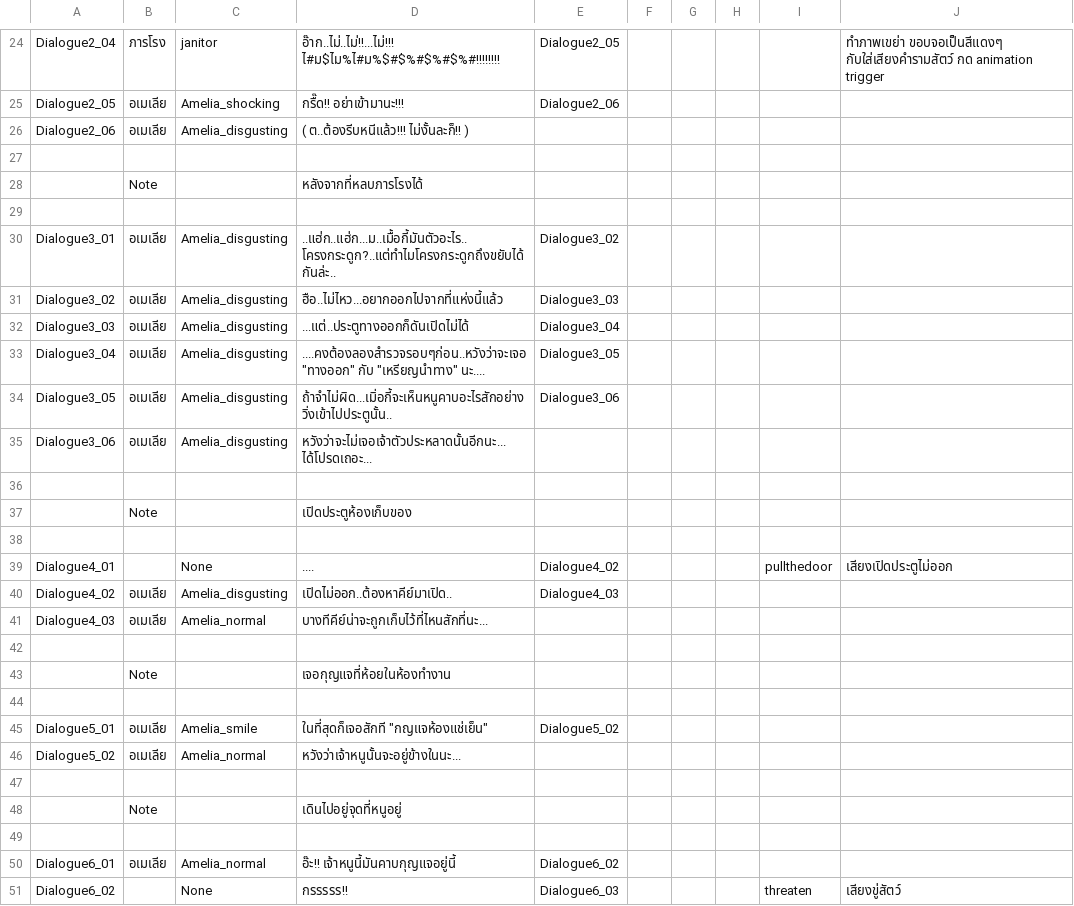
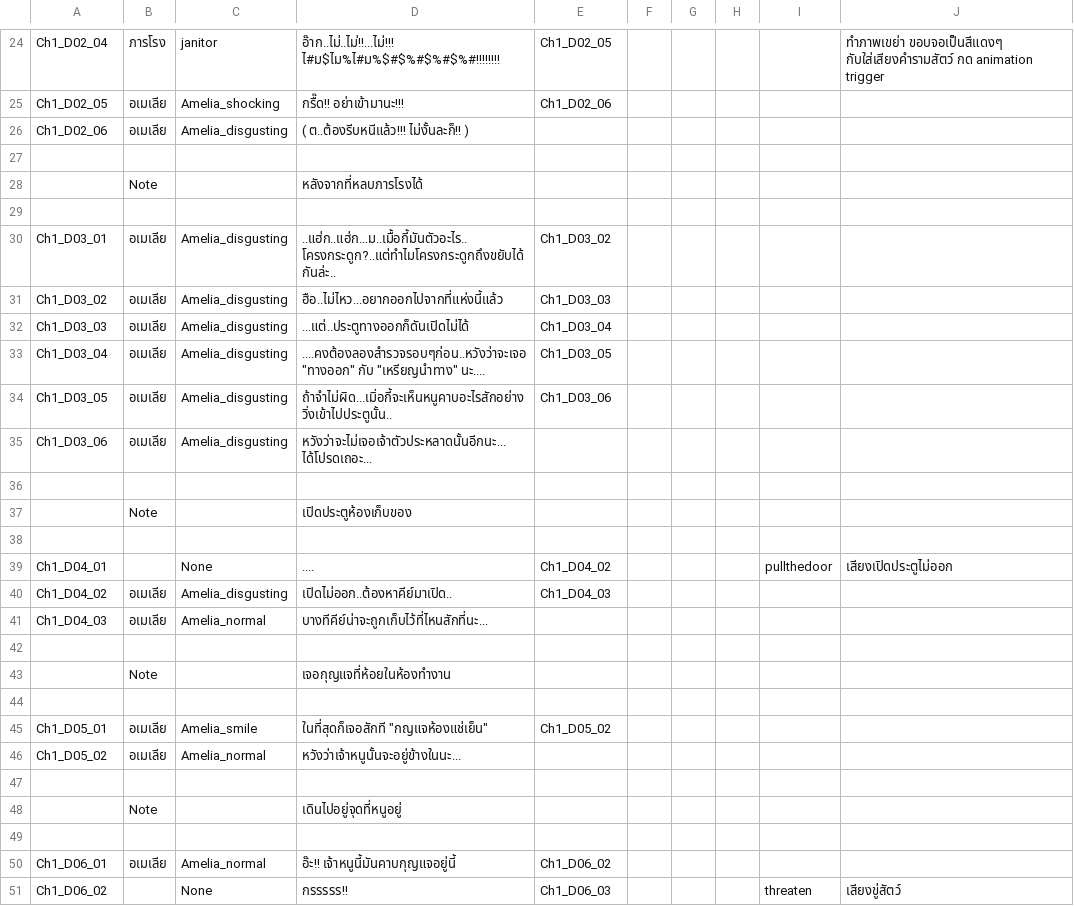
Before and after one commit to JojoeTP/Aquarium, a CSV file: Assets/StreamingAssets/DialogueData/DialogueDataChapter1.csv, drawn as a sheet; only a part is shown, gaps mark what is left out; the diff covers the shown part only; the diff names each change by its address in the sheet, - before the commit and + after, or states it on an @@ line.

```diff
--- a/Assets/StreamingAssets/DialogueData/DialogueDataChapter1.csv
+++ b/Assets/StreamingAssets/DialogueData/DialogueDataChapter1.csv
-A24: Dialogue2_04
+A24: Ch1_D02_04
-E24: Dialogue2_05
+E24: Ch1_D02_05
-A25: Dialogue2_05
+A25: Ch1_D02_05
-E25: Dialogue2_06
+E25: Ch1_D02_06
-A26: Dialogue2_06
+A26: Ch1_D02_06
-A30: Dialogue3_01
+A30: Ch1_D03_01
-E30: Dialogue3_02
+E30: Ch1_D03_02
-A31: Dialogue3_02
+A31: Ch1_D03_02
-E31: Dialogue3_03
+E31: Ch1_D03_03
-A32: Dialogue3_03
+A32: Ch1_D03_03
-E32: Dialogue3_04
+E32: Ch1_D03_04
-A33: Dialogue3_04
+A33: Ch1_D03_04
-E33: Dialogue3_05
+E33: Ch1_D03_05
-A34: Dialogue3_05
+A34: Ch1_D03_05
-E34: Dialogue3_06
+E34: Ch1_D03_06
-A35: Dialogue3_06
+A35: Ch1_D03_06
-A39: Dialogue4_01
+A39: Ch1_D04_01
-E39: Dialogue4_02
+E39: Ch1_D04_02
-A40: Dialogue4_02
+A40: Ch1_D04_02
-E40: Dialogue4_03
+E40: Ch1_D04_03
-A41: Dialogue4_03
+A41: Ch1_D04_03
-A45: Dialogue5_01
+A45: Ch1_D05_01
-E45: Dialogue5_02
+E45: Ch1_D05_02
-A46: Dialogue5_02
+A46: Ch1_D05_02
-A50: Dialogue6_01
+A50: Ch1_D06_01
-E50: Dialogue6_02
+E50: Ch1_D06_02
-A51: Dialogue6_02
+A51: Ch1_D06_02
-E51: Dialogue6_03
+E51: Ch1_D06_03
```
Also changed, not shown: 134 edited cells elsewhere in this file, Assets/StreamingAssets/DialogueData/DialogueItem.csv, 12 other files.
